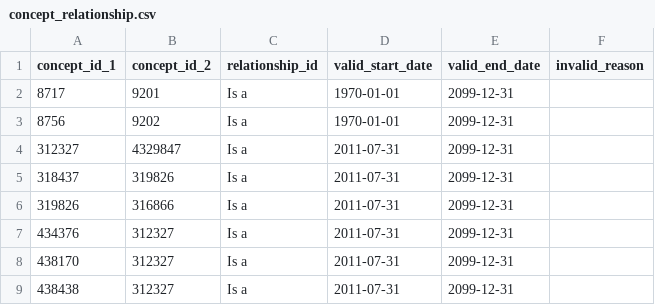
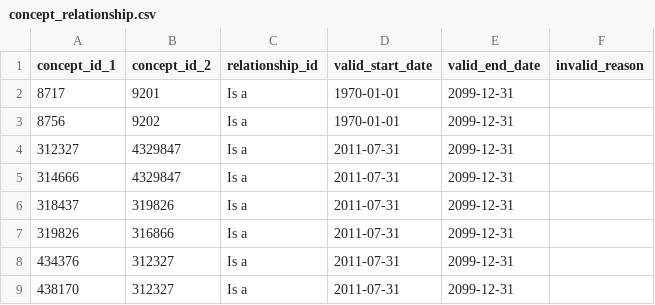
Before and after one commit to MechanicalRabbit/ohdsi-synpuf-demo, a CSV file: import/concept_relationship.csv, drawn as a sheet; only a part is shown; the shorter side is filled out with more unchanged rows.

```diff
--- a/import/concept_relationship.csv
+++ b/import/concept_relationship.csv
@@ -4,2 +4,3 @@ concept_id_1,concept_id_2,relationship_id,valid_start_date,valid_end_date,invali
 312327,4329847,Is a,2011-07-31,2099-12-31,
+314666,4329847,Is a,2011-07-31,2099-12-31,
 318437,319826,Is a,2011-07-31,2099-12-31,
```
Also changed, not shown: export/concepts.csv, import/concept.csv, 2 other files.
